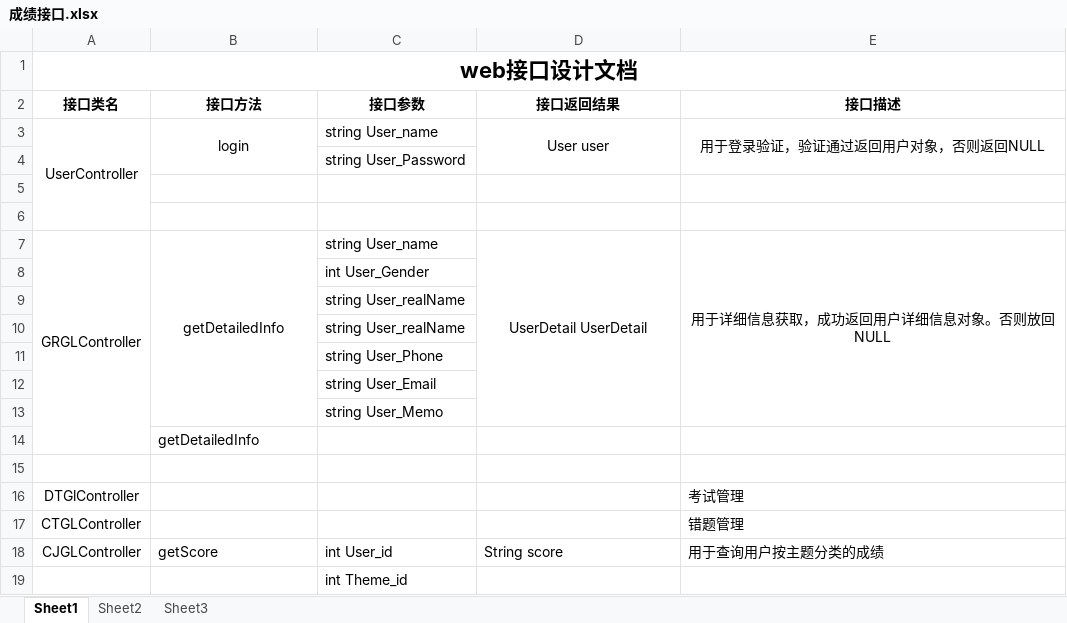
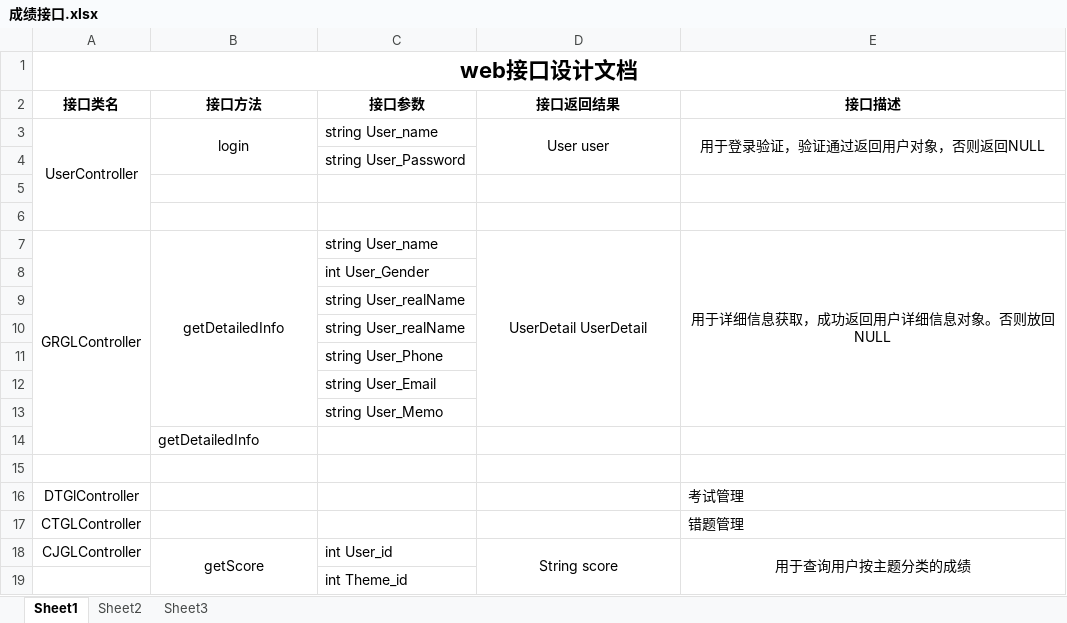
Before and after one commit to chenjw246810/fcsapp05, an Excel workbook: 林旭诚/成绩接口.xlsx, sheet Sheet1, drawn as a sheet; values as stored, in another font and other column widths than the file's, no borders; the diff names each change by its address in the sheet, - before the commit and + after, or states it on an @@ line.

Commit message:
mo

```diff
--- a/林旭诚/成绩接口.xlsx (sheet Sheet1)
+++ b/林旭诚/成绩接口.xlsx (sheet Sheet1)
-B18 alignment: left
+B18 alignment: center
+B18:B19 merged
-D18:E18 alignment: left
+D18:E18 alignment: center
+D18:D19 merged
+E18:E19 merged
```
